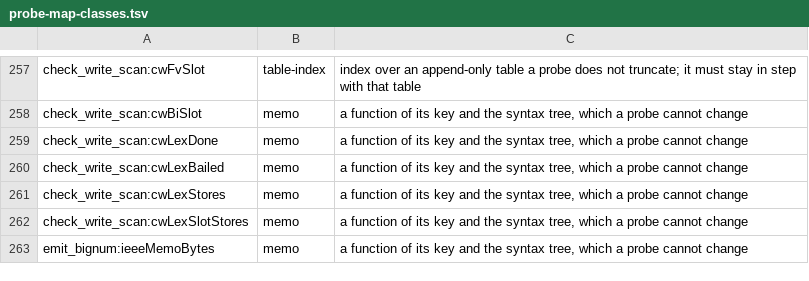
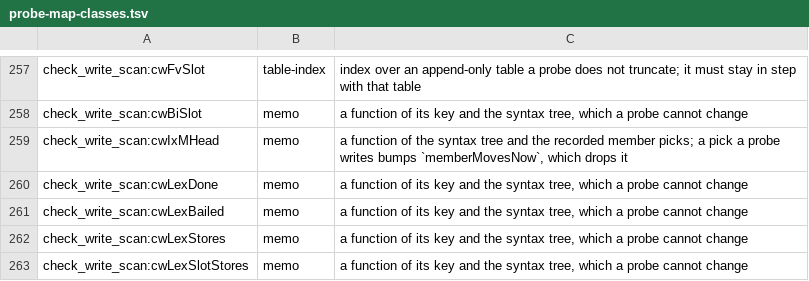
Before and after one commit to voces/vl, a TSV file: scripts/probe-map-classes.tsv, drawn as a sheet; only a part is shown, gaps mark what is left out; the shorter side is filled out with more unchanged rows.

```diff
--- a/scripts/probe-map-classes.tsv
+++ b/scripts/probe-map-classes.tsv
@@ -258,2 +258,3 @@ check_write_scan:cwFvSlot	table-index	index over an append-only table a probe do
 check_write_scan:cwBiSlot	memo	a function of its key and the syntax tree, which a probe cannot change
+check_write_scan:cwIxMHead	memo	a function of the syntax tree and the recorded member picks; a pick a probe writes bumps `memberMovesNow`, which drops it
 check_write_scan:cwLexDone	memo	a function of its key and the syntax tree, which a probe cannot change
```
Also changed, not shown: 3 other files.
